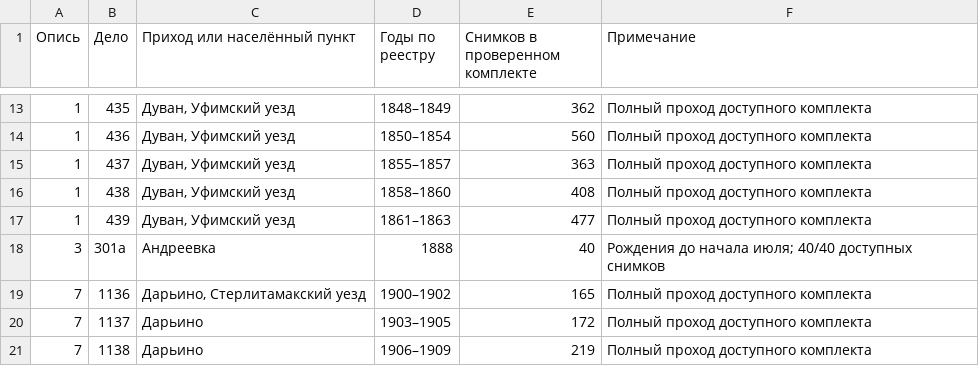
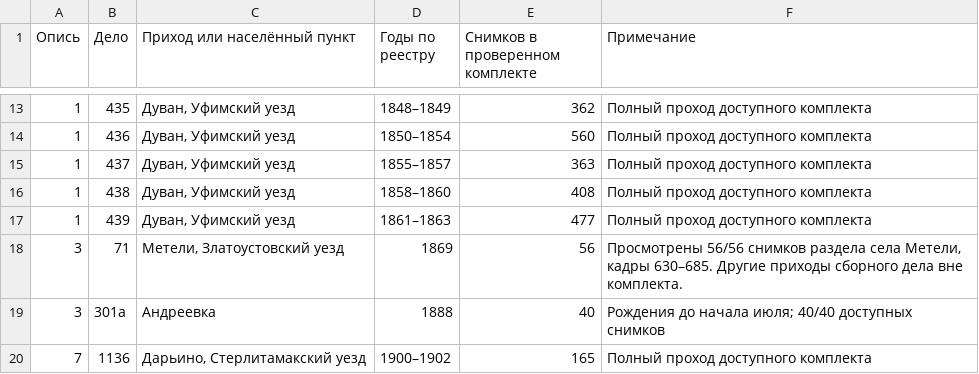
Before and after one commit to chup1runov/Genealogy, a CSV file: register.csv, drawn as a sheet; only a part is shown, gaps mark what is left out; the shorter side is filled out with more unchanged rows.

Commit message:
Обновить реестр проверенных метрических книг

```diff
--- a/register.csv
+++ b/register.csv
@@ -17,2 +17,3 @@
 1,439,"Дуван, Уфимский уезд",1861–1863,477,Полный проход доступного комплекта
+3,71,"Метели, Златоустовский уезд",1869,56,"Просмотрены 56/56 снимков раздела села Метели, кадры 630–685. Другие приходы сборного дела вне комплекта."
 3,301а,Андреевка,1888,40,Рождения до начала июля; 40/40 доступных снимков
```
Also changed, not shown: 1 other file.
